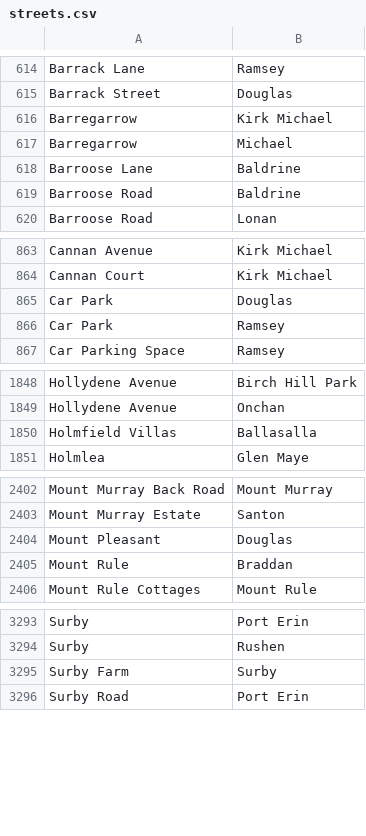
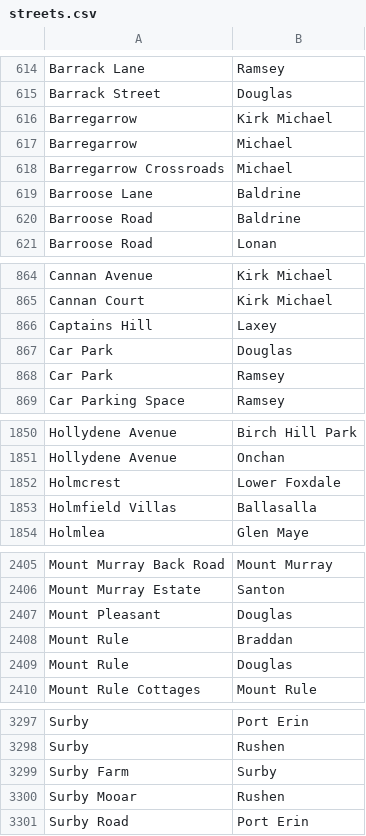
Before and after one commit to dankarran/isleofman-opendata, a CSV file: data/gov.im/land-transactions/outputs/addressing/streets.csv, drawn as a sheet; only a part is shown, gaps mark what is left out; the diff names each change by its address in the sheet, - before the commit and + after, or states it on an @@ line.

```diff
--- a/data/gov.im/land-transactions/outputs/addressing/streets.csv
+++ b/data/gov.im/land-transactions/outputs/addressing/streets.csv
+row 618: Barregarrow Crossroads | Michael
+row 866: Captains Hill | Laxey
+row 1852: Holmcrest | Lower Foxdale
+row 2409: Mount Rule | Douglas
+row 3300: Surby Mooar | Rushen
```
Also changed, not shown: data/gov.im/land-transactions/outputs/addressing/postcodes.csv, data/gov.im/land-transactions/outputs/issue-rows.csv, 4 other files.
